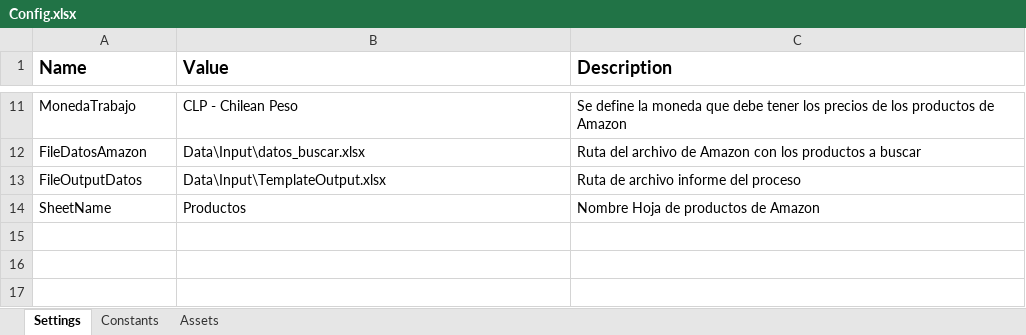
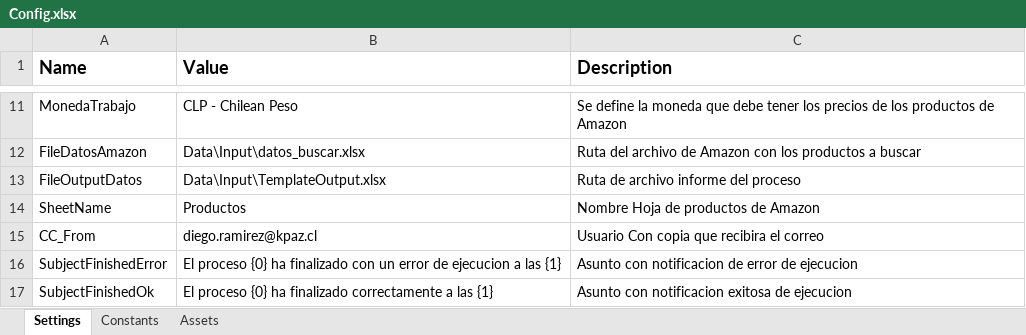
Before and after one commit to DiegoRPATssr/RPA_EDSA_DR, an Excel workbook: Data/Config.xlsx, sheet Settings, drawn as a sheet; only a part is shown, gaps mark what is left out; values as stored, in another font and other column widths than the file's, no borders; the diff covers the shown part only; the diff names each change by its address in the sheet, - before the commit and + after, or states it on an @@ line.

Commit message:
V4: -Correciones de errores -Agregado de comentarios -Arreglo de nombres de actividades -Modularizaciones de actividades -Agregado Notificacion de Correo en formato HTML -Actualizacion de GitHub y inclusion de GitHub en correo HTML

```diff
--- a/Data/Config.xlsx (sheet Settings)
+++ b/Data/Config.xlsx (sheet Settings)
+row 15: CC_From | diego.ramirez@kpaz.cl | Usuario Con copia que recibira el correo
+row 16: SubjectFinishedError | El proceso {0} ha finalizado con un error de ejecucion a las {1} | Asunto con notificacion de error de ejecucion
+row 17: SubjectFinishedOk | El proceso {0} ha finalizado correctamente a las {1} | Asunto con notificacion exitosa de ejecucion
```
Also changed, not shown: 3 added rows elsewhere in this sheet, 9 other files.
